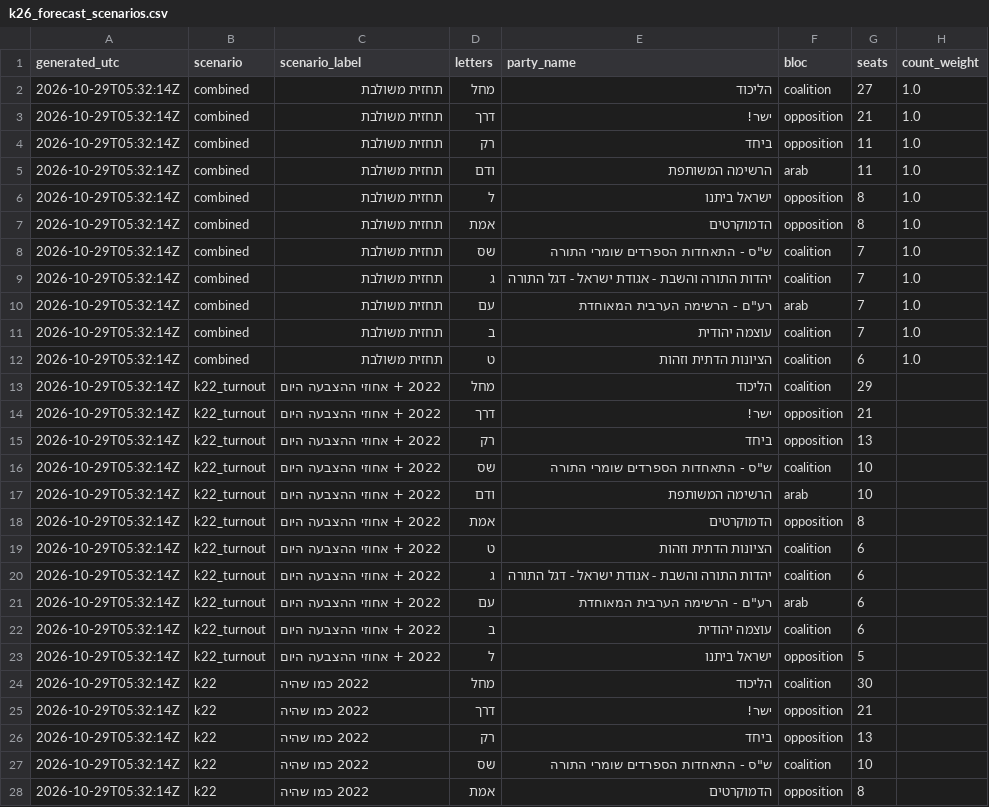
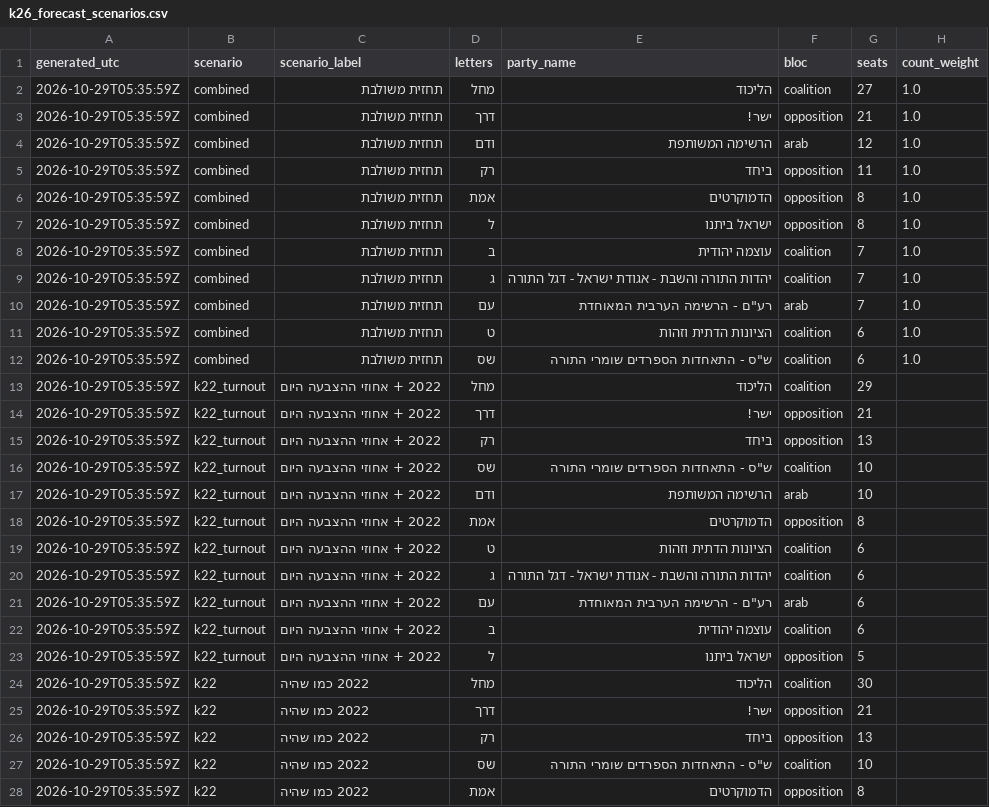
Before and after one commit to OmerCohenBI/k26-turnout-live, a CSV file: k26_forecast_scenarios.csv, drawn as a sheet; only a part is shown; the diff covers the shown part only.

```diff
--- a/k26_forecast_scenarios.csv
+++ b/k26_forecast_scenarios.csv
@@ -1,28 +1,28 @@
 generated_utc,scenario,scenario_label,letters,party_name,bloc,seats,count_weight
-2026-10-29T05:32:14Z,combined,תחזית משולבת,מחל,הליכוד,coalition,27,1.0
-2026-10-29T05:32:14Z,combined,תחזית משולבת,דרך,ישר!,opposition,21,1.0
-2026-10-29T05:32:14Z,combined,תחזית משולבת,רק,ביחד,opposition,11,1.0
-2026-10-29T05:32:14Z,combined,תחזית משולבת,ודם,הרשימה המשותפת,arab,11,1.0
-2026-10-29T05:32:14Z,combined,תחזית משולבת,ל,ישראל ביתנו,opposition,8,1.0
-2026-10-29T05:32:14Z,combined,תחזית משולבת,אמת,הדמוקרטים,opposition,8,1.0
-2026-10-29T05:32:14Z,combined,תחזית משולבת,שס,"ש""ס - התאחדות הספרדים שומרי התורה",coalition,7,1.0
-2026-10-29T05:32:14Z,combined,תחזית משולבת,ג,יהדות התורה והשבת - אגודת ישראל - דגל התורה,coalition,7,1.0
-2026-10-29T05:32:14Z,combined,תחזית משולבת,עם,"רע""ם - הרשימה הערבית המאוחדת",arab,7,1.0
-2026-10-29T05:32:14Z,combined,תחזית משולבת,ב,עוצמה יהודית,coalition,7,1.0
-2026-10-29T05:32:14Z,combined,תחזית משולבת,ט,הציונות הדתית וזהות,coalition,6,1.0
-2026-10-29T05:32:14Z,k22_turnout,2022 + אחוזי ההצבעה היום,מחל,הליכוד,coalition,29,
-2026-10-29T05:32:14Z,k22_turnout,2022 + אחוזי ההצבעה היום,דרך,ישר!,opposition,21,
-2026-10-29T05:32:14Z,k22_turnout,2022 + אחוזי ההצבעה היום,רק,ביחד,opposition,13,
-2026-10-29T05:32:14Z,k22_turnout,2022 + אחוזי ההצבעה היום,שס,"ש""ס - התאחדות הספרדים שומרי התורה",coalition,10,
-2026-10-29T05:32:14Z,k22_turnout,2022 + אחוזי ההצבעה היום,ודם,הרשימה המשותפת,arab,10,
-2026-10-29T05:32:14Z,k22_turnout,2022 + אחוזי ההצבעה היום,אמת,הדמוקרטים,opposition,8,
-2026-10-29T05:32:14Z,k22_turnout,2022 + אחוזי ההצבעה היום,ט,הציונות הדתית וזהות,coalition,6,
-2026-10-29T05:32:14Z,k22_turnout,2022 + אחוזי ההצבעה היום,ג,יהדות התורה והשבת - אגודת ישראל - דגל התורה,coalition,6,
-2026-10-29T05:32:14Z,k22_turnout,2022 + אחוזי ההצבעה היום,עם,"רע""ם - הרשימה הערבית המאוחדת",arab,6,
-2026-10-29T05:32:14Z,k22_turnout,2022 + אחוזי ההצבעה היום,ב,עוצמה יהודית,coalition,6,
-2026-10-29T05:32:14Z,k22_turnout,2022 + אחוזי ההצבעה היום,ל,ישראל ביתנו,opposition,5,
-2026-10-29T05:32:14Z,k22,2022 כמו שהיה,מחל,הליכוד,coalition,30,
-2026-10-29T05:32:14Z,k22,2022 כמו שהיה,דרך,ישר!,opposition,21,
-2026-10-29T05:32:14Z,k22,2022 כמו שהיה,רק,ביחד,opposition,13,
-2026-10-29T05:32:14Z,k22,2022 כמו שהיה,שס,"ש""ס - התאחדות הספרדים שומרי התורה",coalition,10,
-2026-10-29T05:32:14Z,k22,2022 כמו שהיה,אמת,הדמוקרטים,opposition,8,
+2026-10-29T05:35:59Z,combined,תחזית משולבת,מחל,הליכוד,coalition,27,1.0
+2026-10-29T05:35:59Z,combined,תחזית משולבת,דרך,ישר!,opposition,21,1.0
+2026-10-29T05:35:59Z,combined,תחזית משולבת,ודם,הרשימה המשותפת,arab,12,1.0
+2026-10-29T05:35:59Z,combined,תחזית משולבת,רק,ביחד,opposition,11,1.0
+2026-10-29T05:35:59Z,combined,תחזית משולבת,אמת,הדמוקרטים,opposition,8,1.0
+2026-10-29T05:35:59Z,combined,תחזית משולבת,ל,ישראל ביתנו,opposition,8,1.0
+2026-10-29T05:35:59Z,combined,תחזית משולבת,ב,עוצמה יהודית,coalition,7,1.0
+2026-10-29T05:35:59Z,combined,תחזית משולבת,ג,יהדות התורה והשבת - אגודת ישראל - דגל התורה,coalition,7,1.0
+2026-10-29T05:35:59Z,combined,תחזית משולבת,עם,"רע""ם - הרשימה הערבית המאוחדת",arab,7,1.0
+2026-10-29T05:35:59Z,combined,תחזית משולבת,ט,הציונות הדתית וזהות,coalition,6,1.0
+2026-10-29T05:35:59Z,combined,תחזית משולבת,שס,"ש""ס - התאחדות הספרדים שומרי התורה",coalition,6,1.0
+2026-10-29T05:35:59Z,k22_turnout,2022 + אחוזי ההצבעה היום,מחל,הליכוד,coalition,29,
+2026-10-29T05:35:59Z,k22_turnout,2022 + אחוזי ההצבעה היום,דרך,ישר!,opposition,21,
+2026-10-29T05:35:59Z,k22_turnout,2022 + אחוזי ההצבעה היום,רק,ביחד,opposition,13,
+2026-10-29T05:35:59Z,k22_turnout,2022 + אחוזי ההצבעה היום,שס,"ש""ס - התאחדות הספרדים שומרי התורה",coalition,10,
+2026-10-29T05:35:59Z,k22_turnout,2022 + אחוזי ההצבעה היום,ודם,הרשימה המשותפת,arab,10,
+2026-10-29T05:35:59Z,k22_turnout,2022 + אחוזי ההצבעה היום,אמת,הדמוקרטים,opposition,8,
+2026-10-29T05:35:59Z,k22_turnout,2022 + אחוזי ההצבעה היום,ט,הציונות הדתית וזהות,coalition,6,
+2026-10-29T05:35:59Z,k22_turnout,2022 + אחוזי ההצבעה היום,ג,יהדות התורה והשבת - אגודת ישראל - דגל התורה,coalition,6,
+2026-10-29T05:35:59Z,k22_turnout,2022 + אחוזי ההצבעה היום,עם,"רע""ם - הרשימה הערבית המאוחדת",arab,6,
+2026-10-29T05:35:59Z,k22_turnout,2022 + אחוזי ההצבעה היום,ב,עוצמה יהודית,coalition,6,
+2026-10-29T05:35:59Z,k22_turnout,2022 + אחוזי ההצבעה היום,ל,ישראל ביתנו,opposition,5,
+2026-10-29T05:35:59Z,k22,2022 כמו שהיה,מחל,הליכוד,coalition,30,
+2026-10-29T05:35:59Z,k22,2022 כמו שהיה,דרך,ישר!,opposition,21,
+2026-10-29T05:35:59Z,k22,2022 כמו שהיה,רק,ביחד,opposition,13,
+2026-10-29T05:35:59Z,k22,2022 כמו שהיה,שס,"ש""ס - התאחדות הספרדים שומרי התורה",coalition,10,
+2026-10-29T05:35:59Z,k22,2022 כמו שהיה,אמת,הדמוקרטים,opposition,8,
```
Also changed, not shown: 120 edited cells elsewhere in this file, 4 other files.
